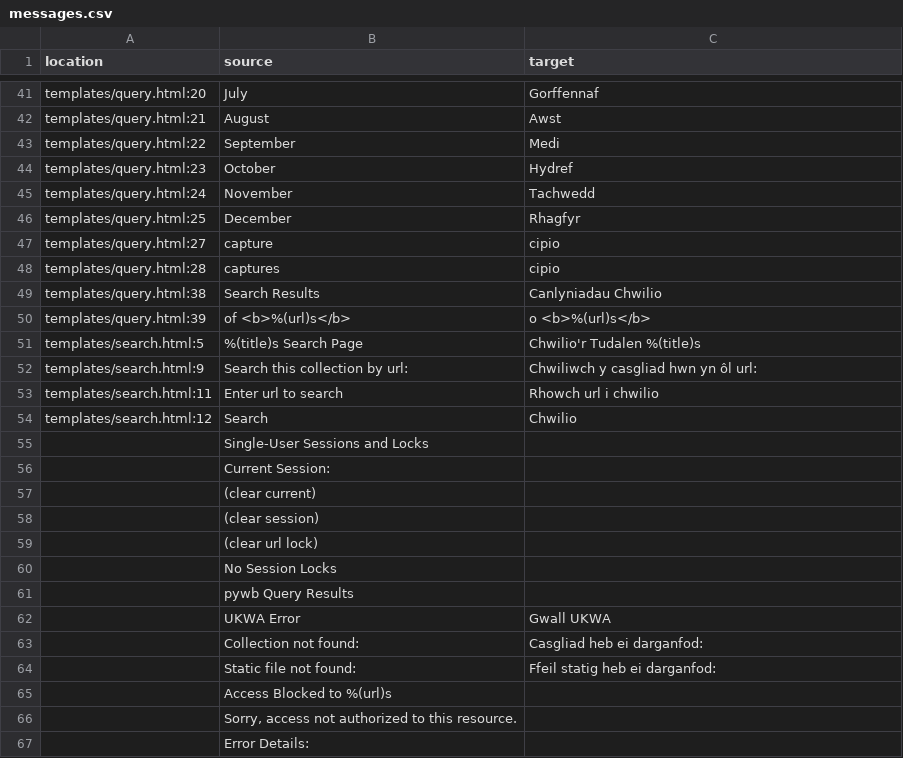
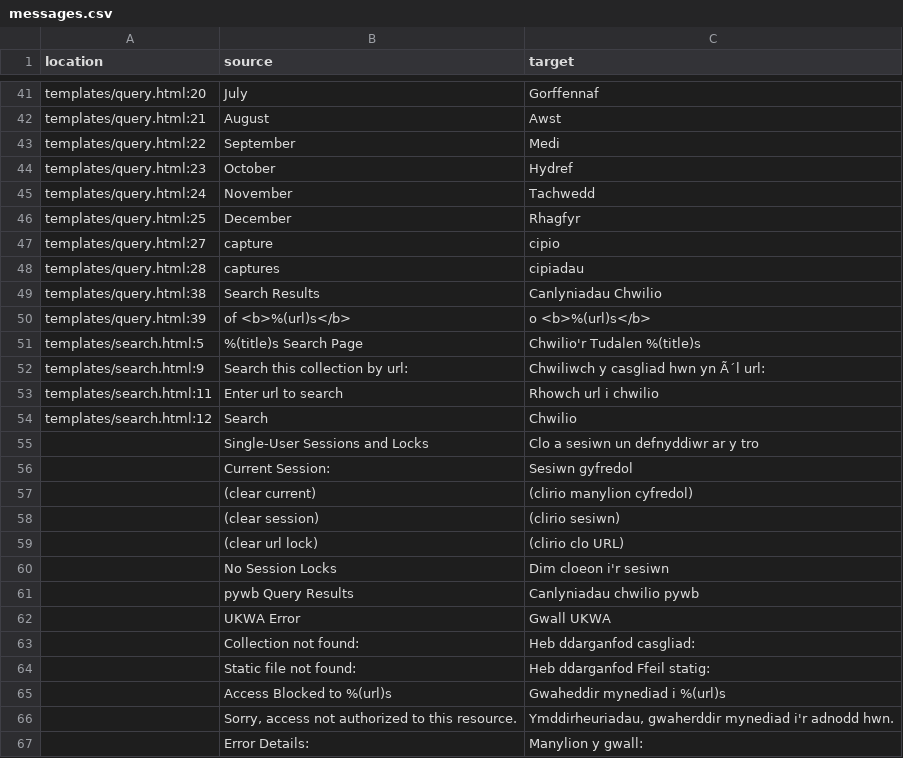
Before and after one commit to ukwa/ukwa-pywb, a CSV file: i18n/translations/cy/LC_MESSAGES/messages.csv, drawn as a sheet; only a part is shown, gaps mark what is left out; the diff covers the shown part only; the diff names each change by its address in the sheet, - before the commit and + after, or states it on an @@ line.

```diff
--- a/i18n/translations/cy/LC_MESSAGES/messages.csv
+++ b/i18n/translations/cy/LC_MESSAGES/messages.csv
-C48 (target): cipio
+C48 (target): cipiadau
-C52 (target): Chwiliwch y casgliad hwn yn ôl url:
+C52 (target): Chwiliwch y casgliad hwn yn Ã´l url:
-C55 (target): (empty)
+C55 (target): Clo a sesiwn un defnyddiwr ar y tro
-C56 (target): (empty)
+C56 (target): Sesiwn gyfredol
-C57 (target): (empty)
+C57 (target): (clirio manylion cyfredol)
-C58 (target): (empty)
+C58 (target): (clirio sesiwn)
-C59 (target): (empty)
+C59 (target): (clirio clo URL)
-C60 (target): (empty)
+C60 (target): Dim cloeon i'r sesiwn
-C61 (target): (empty)
+C61 (target): Canlyniadau chwilio pywb
-C63 (target): Casgliad heb ei darganfod:
+C63 (target): Heb ddarganfod casgliad:
-C64 (target): Ffeil statig heb ei darganfod:
+C64 (target): Heb ddarganfod Ffeil statig:
-C65 (target): (empty)
+C65 (target): Gwaheddir mynediad i %(url)s
-C66 (target): (empty)
+C66 (target): Ymddirheuriadau, gwaherddir mynediad i'r adnodd hwn.
-C67 (target): (empty)
+C67 (target): Manylion y gwall:
```
Also changed, not shown: 30 edited cells elsewhere in this file, 1 other file.
